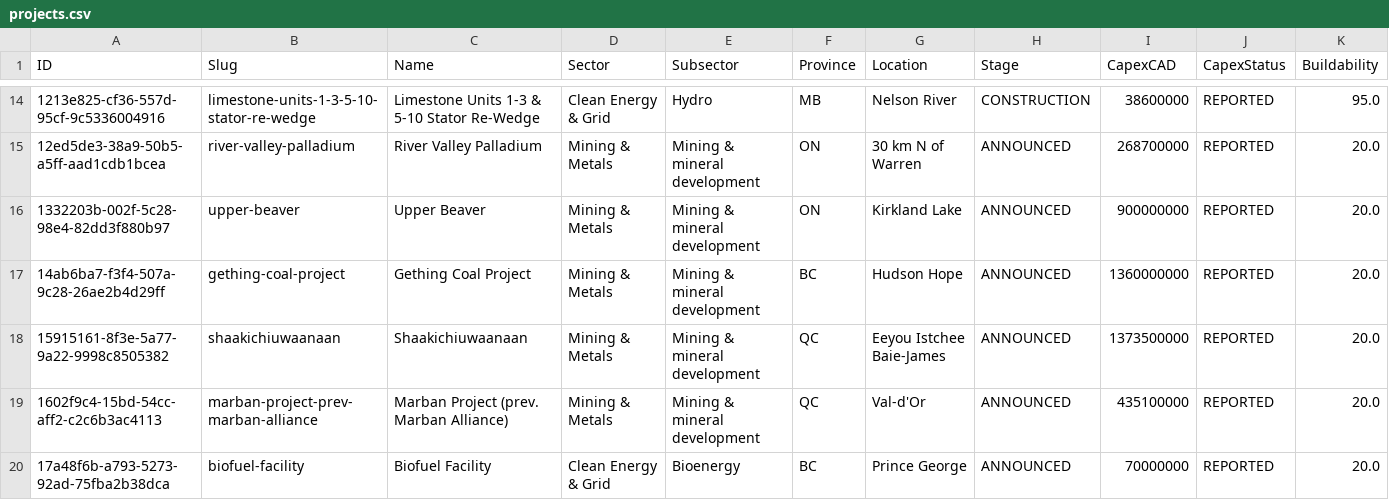
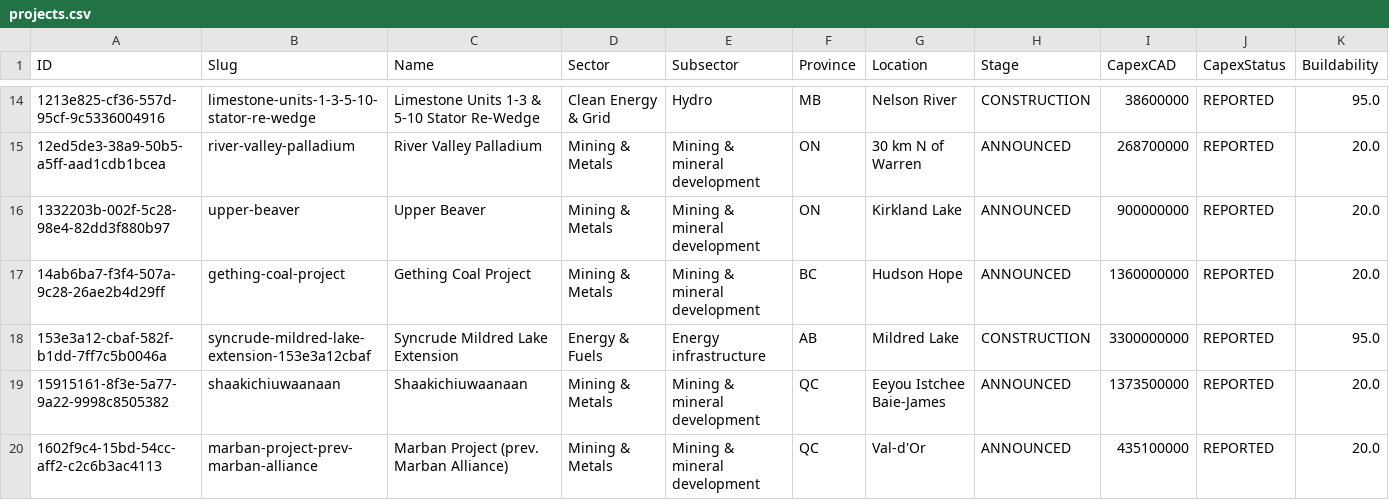
Before and after one commit to Hardonian/CEO-G-Canada-Economic-Opportunity-Graph, a CSV file: data/public/projects.csv, drawn as a sheet; only a part is shown, gaps mark what is left out; the shorter side is filled out with more unchanged rows; rows hold the shown columns only; the diff covers the shown part only; the diff names each change by its address in the sheet, - before the commit and + after, or states it on an @@ line.

```diff
--- a/data/public/projects.csv
+++ b/data/public/projects.csv
+row 18: 153e3a12-cbaf-582f-b1dd-7ff7c5b0046a | syncrude-mildred-lake-extension-153e3a12cbaf | Syncrude Mildred Lake Extension | Energy & Fuels | Energy infrastructure | AB | Mildred Lake | CONSTRUCTION | 3300000000 | REPORTED | 95.0
```
Also changed, not shown: 1 added row and 6 edited cells elsewhere in this file, 49 other files.
